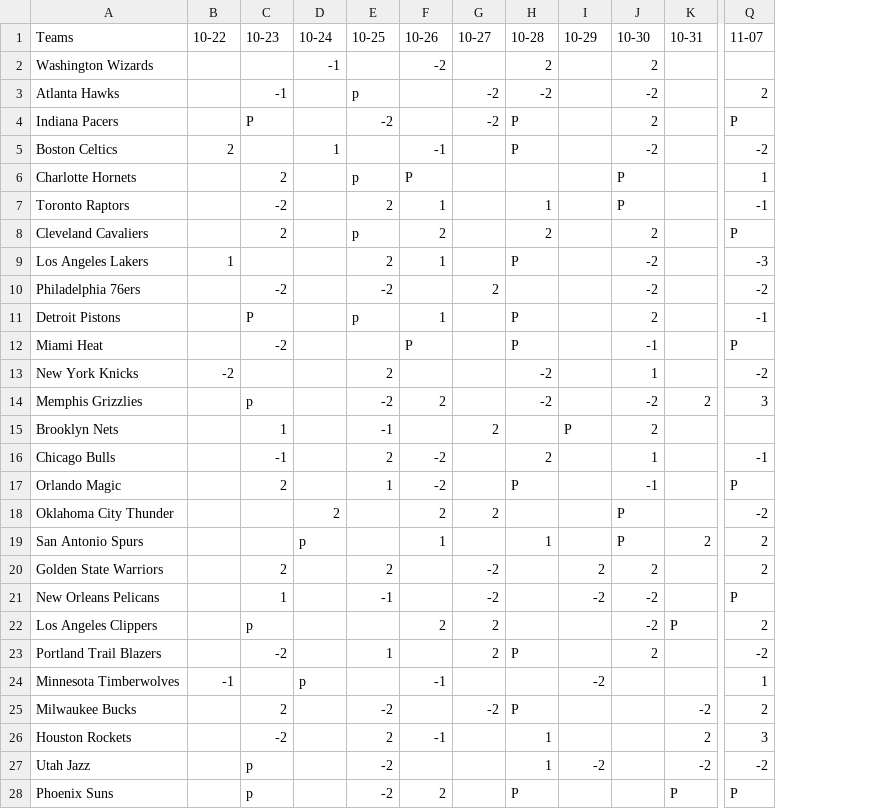
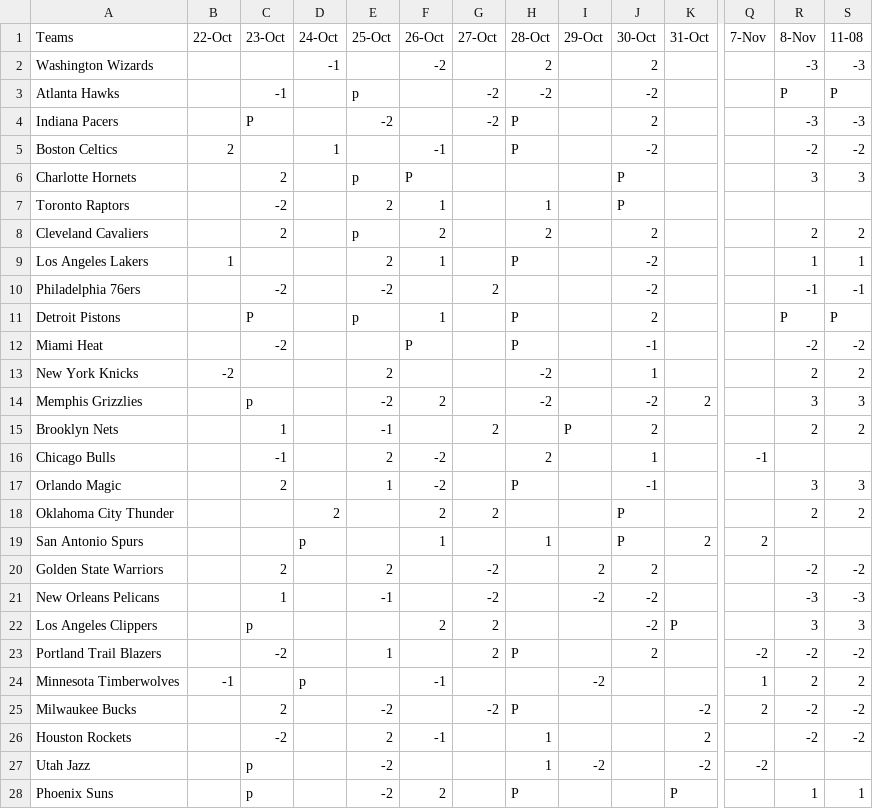
Before and after one commit to ChrisLiang33/sports-AI, a CSV file: data/csv/live/main.csv, drawn as a sheet; only a part is shown, gaps mark what is left out; addresses are those after the commit; the diff covers the shown part only; the diff names each change by its address in the sheet, - before the commit and + after, or states it on an @@ line.

```diff
--- a/data/csv/live/main.csv
+++ b/data/csv/live/main.csv
+column Q (7-Nov), rows 16-27: -1 |  |  | 2 |  |  |  | -2 | 1 | 2 |  | -2
+column S (11-08), rows 2-28: -3 | P | -3 | -2 | 3 |  | 2 | 1 | -1 | P | -2 | 2 | 3 | 2 |  | 3 | 2 |  | -2 | -3 | 3 | -2 | 2 | -2 | -2 |  | 1
-B1: 10-22
+B1: 22-Oct
-C1: 10-23
+C1: 23-Oct
-D1: 10-24
+D1: 24-Oct
-E1: 10-25
+E1: 25-Oct
-F1: 10-26
+F1: 26-Oct
-G1: 10-27
+G1: 27-Oct
-H1: 10-28
+H1: 28-Oct
-I1: 10-29
+I1: 29-Oct
-J1: 10-30
+J1: 30-Oct
-K1: 10-31
+K1: 31-Oct
-R1: 11-07
+R1: 8-Nov
-R2 (8-Nov): (empty)
+R2 (8-Nov): -3
-R3 (8-Nov): 2
+R3 (8-Nov): P
-R4 (8-Nov): P
+R4 (8-Nov): -3
-R6 (8-Nov): 1
+R6 (8-Nov): 3
-R7 (8-Nov): -1
+R7 (8-Nov): (empty)
-R8 (8-Nov): P
+R8 (8-Nov): 2
-R9 (8-Nov): -3
+R9 (8-Nov): 1
-R10 (8-Nov): -2
+R10 (8-Nov): -1
-R11 (8-Nov): -1
+R11 (8-Nov): P
-R12 (8-Nov): P
+R12 (8-Nov): -2
-R13 (8-Nov): -2
+R13 (8-Nov): 2
-R15 (8-Nov): (empty)
+R15 (8-Nov): 2
-R16 (8-Nov): -1
+R16 (8-Nov): (empty)
-R17 (8-Nov): P
+R17 (8-Nov): 3
-R18 (8-Nov): -2
+R18 (8-Nov): 2
-R19 (8-Nov): 2
+R19 (8-Nov): (empty)
-R20 (8-Nov): 2
+R20 (8-Nov): -2
-R21 (8-Nov): P
+R21 (8-Nov): -3
-R22 (8-Nov): 2
+R22 (8-Nov): 3
-R24 (8-Nov): 1
+R24 (8-Nov): 2
-R25 (8-Nov): 2
+R25 (8-Nov): -2
-R26 (8-Nov): 3
+R26 (8-Nov): -2
-R27 (8-Nov): -2
+R27 (8-Nov): (empty)
-R28 (8-Nov): P
+R28 (8-Nov): 1
```
Also changed, not shown: 7 edited cells elsewhere in this file, data/csv/live/prediction_tracking.csv, 34 other files.
